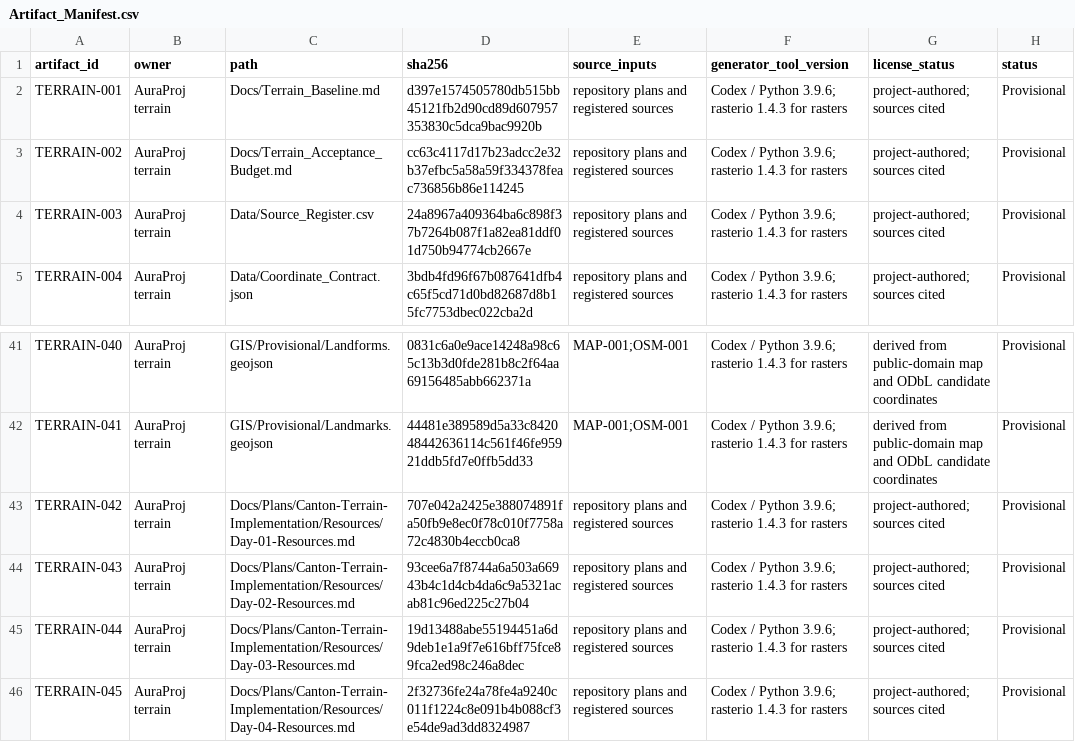
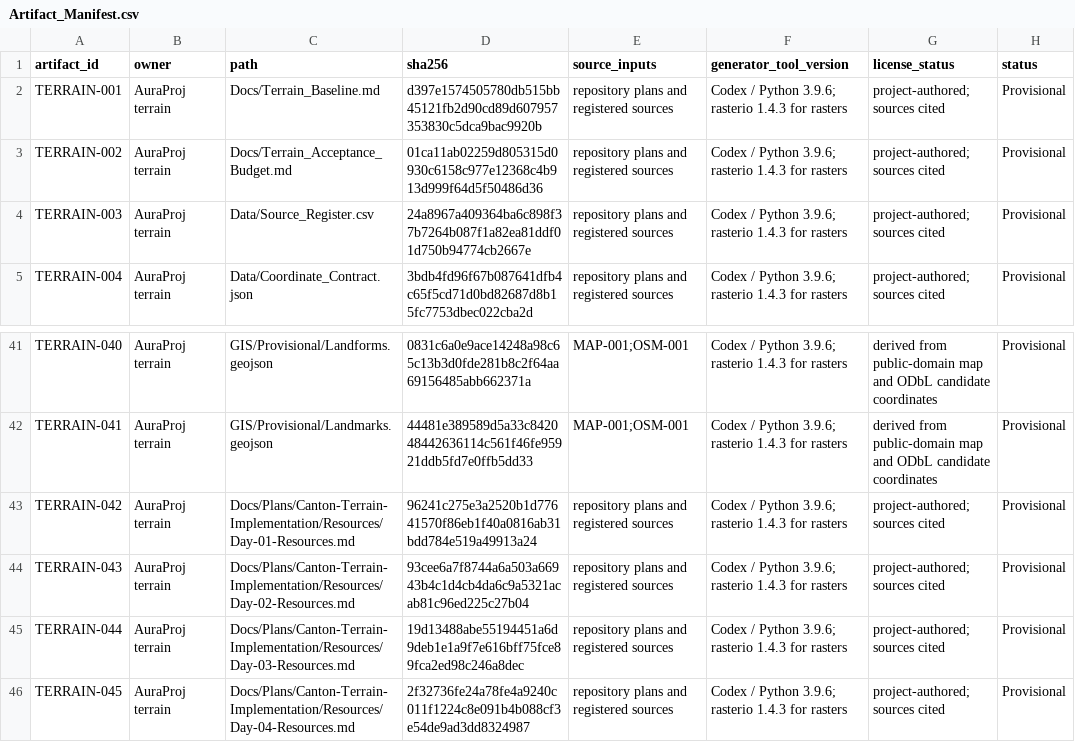
Before and after one commit to mickiedd/AuraProj, a CSV file: Data/Artifact_Manifest.csv, drawn as a sheet; only a part is shown, gaps mark what is left out; the diff names each change by its address in the sheet, - before the commit and + after, or states it on an @@ line.

```diff
--- a/Data/Artifact_Manifest.csv
+++ b/Data/Artifact_Manifest.csv
-D3 (sha256): cc63c4117d17b23adcc2e32b37efbc5a58a59f334378feac736856b86e114245
+D3 (sha256): 01ca11ab02259d805315d0930c6158c977e12368c4b913d999f64d5f50486d36
-D43 (sha256): 707e042a2425e388074891fa50fb9e8ec0f78c010f7758a72c4830b4eccb0ca8
+D43 (sha256): 96241c275e3a2520b1d77641570f86eb1f40a0816ab31bdd784e519a49913a24
```
Also changed, not shown: Data/M01_Native_Artifacts.csv, Data/M01_Provisional_Artifacts.csv, 27 other files.
